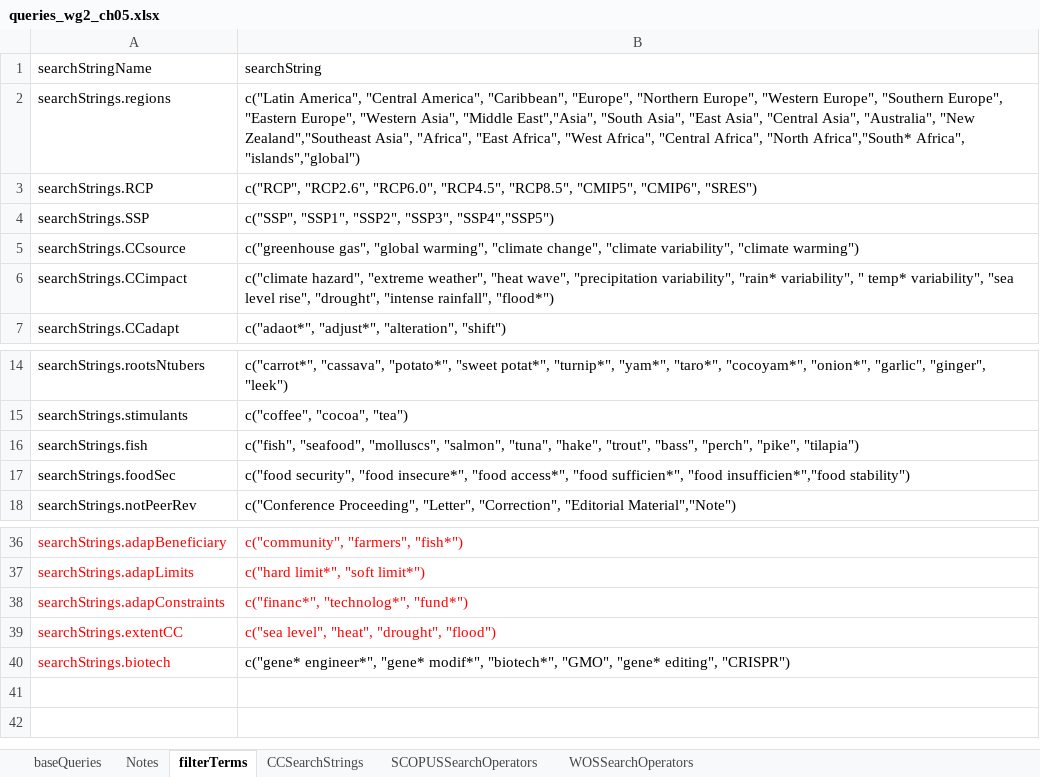
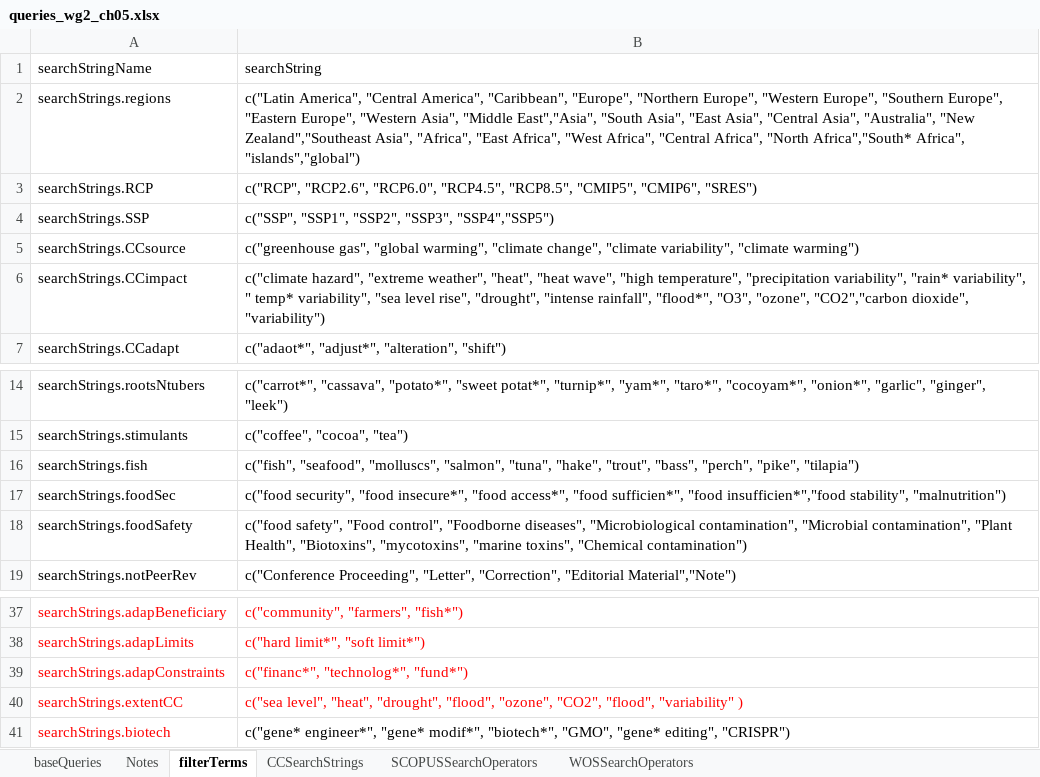
Before and after one commit to GeraldCNelson/citationManagement, an Excel workbook: data-raw/queries_wg2_ch05.xlsx, sheet filterTerms, drawn as a sheet; only a part is shown, gaps mark what is left out; values as stored, in another font and other column widths than the file's, no borders; addresses are those after the commit; the diff names each change by its address in the sheet, - before the commit and + after, or states it on an @@ line.

```diff
--- a/data-raw/queries_wg2_ch05.xlsx (sheet filterTerms)
+++ b/data-raw/queries_wg2_ch05.xlsx (sheet filterTerms)
-B6 (searchString): …"extreme weather", "heat wave", "precipitation variability", "rain* variability", " temp* variability", "sea level rise", "drought", "intense rainfall", "flood*")
+B6 (searchString): …"extreme weather", "heat", "heat wave", "high temperature", "precipitation variability", "rain* variability", " temp* variability", "sea level rise", "drought", "intense rainfall", "flood*", "O3", "ozone", "CO2","carbon dioxide", "variability")
-B17 (searchString): …"food insufficien*","food stability")
+B17 (searchString): …"food insufficien*","food stability", "malnutrition")
+row 18: searchStrings.foodSafety | c("food safety", "Food control", "Foodborne diseases", "Microbiological contamination", "Microbial contamination", "Plant Health", "Biotoxins", "mycotoxins", "marine toxins", "Chemical contamination")
-B40 (searchString): …"heat", "drought", "flood")
+B40 (searchString): …"heat", "drought", "flood", "ozone", "CO2", "flood", "variability" )
```
Also changed, not shown: sheet baseQueries, sheet CCSearchStrings, 3 other files.
